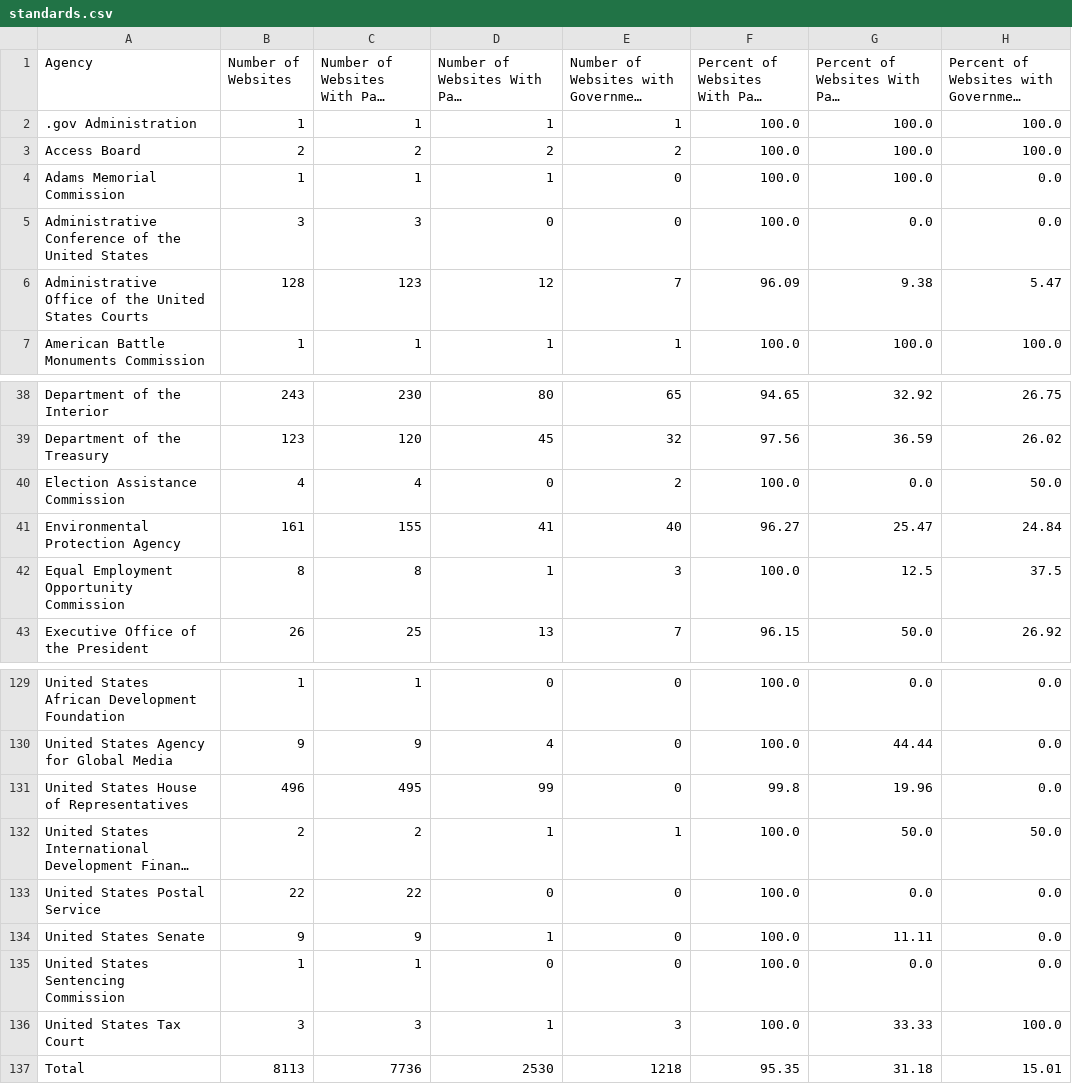
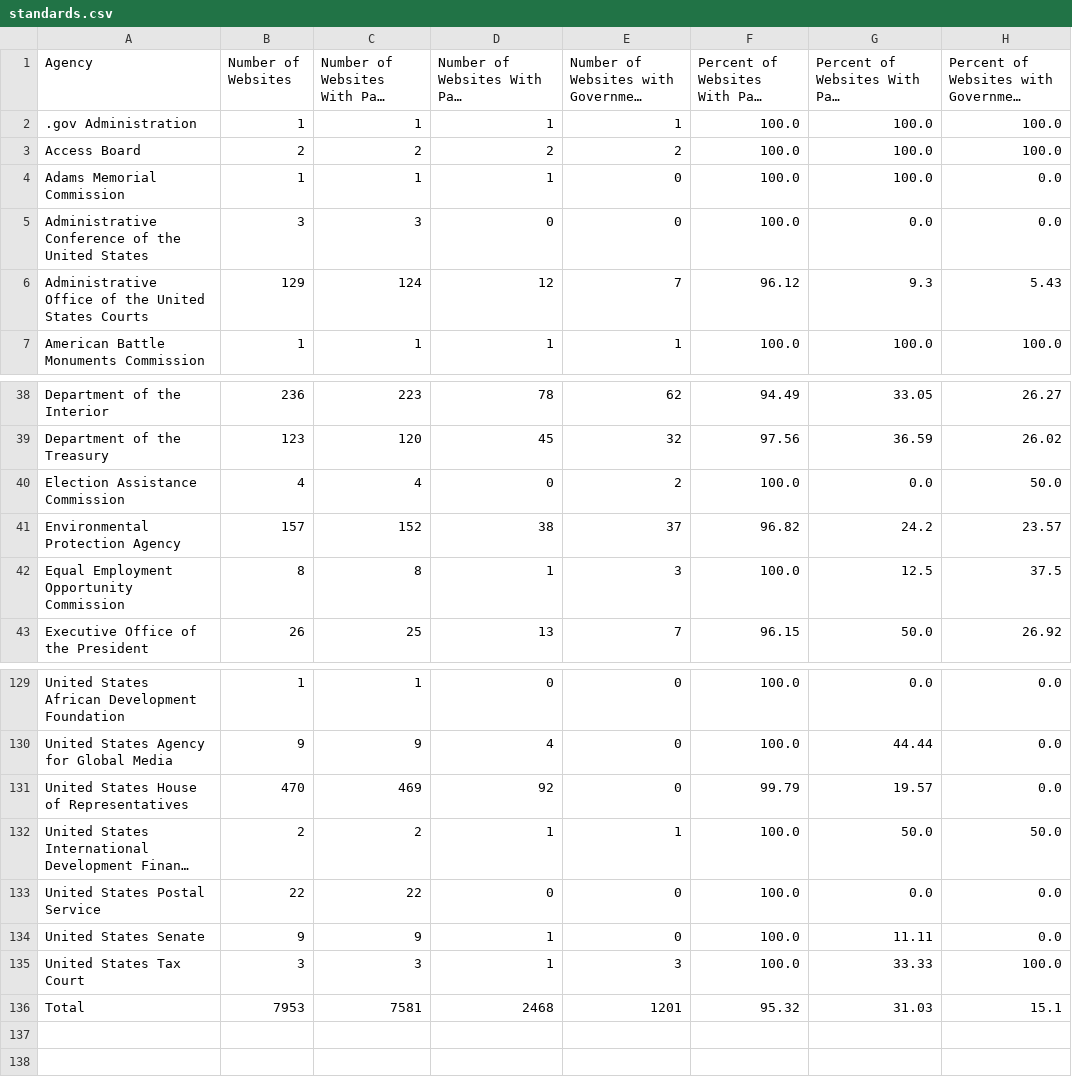
Before and after one commit to GSA/site-scanning-analysis, a CSV file: reports/standards.csv, drawn as a sheet; only a part is shown, gaps mark what is left out; long unchanged cells end in …; removed rows and columns are numbered as before the commit, all else as after; the diff covers the shown part only; the diff names each change by its address in the sheet, - before the commit and + after, or states it on an @@ line.

```diff
--- a/reports/standards.csv
+++ b/reports/standards.csv
-B6 (Number of Websites): 128
+B6 (Number of Websites): 129
-C6: 123
+C6: 124
-F6: 96.09
+F6: 96.12
-G6: 9.38
+G6: 9.3
-H6: 5.47
+H6: 5.43
-B38 (Number of Websites): 243
+B38 (Number of Websites): 236
-C38: 230
+C38: 223
-D38: 80
+D38: 78
-E38: 65
+E38: 62
-F38: 94.65
+F38: 94.49
-G38: 32.92
+G38: 33.05
-H38: 26.75
+H38: 26.27
-B41 (Number of Websites): 161
+B41 (Number of Websites): 157
-C41: 155
+C41: 152
-D41: 41
+D41: 38
-E41: 40
+E41: 37
-F41: 96.27
+F41: 96.82
-G41: 25.47
+G41: 24.2
-H41: 24.84
+H41: 23.57
-B131 (Number of Websites): 496
+B131 (Number of Websites): 470
-C131: 495
+C131: 469
-D131: 99
+D131: 92
-F131: 99.8
+F131: 99.79
-G131: 19.96
+G131: 19.57
-row 135: United States Sentencing Commission | 1 | 1 | 0 | 0 | 100.0 | 0.0 | 0.0
-B136 (Number of Websites): 8113
+B136 (Number of Websites): 7953
-C136: 7736
+C136: 7581
-D136: 2530
+D136: 2468
-E136: 1218
+E136: 1201
-F136: 95.35
+F136: 95.32
-G136: 31.18
+G136: 31.03
-H136: 15.01
+H136: 15.1
```
Also changed, not shown: 121 edited cells elsewhere in this file, reports/snapshot-all.csv, reports/snapshot-primary.csv, 9 other files.
